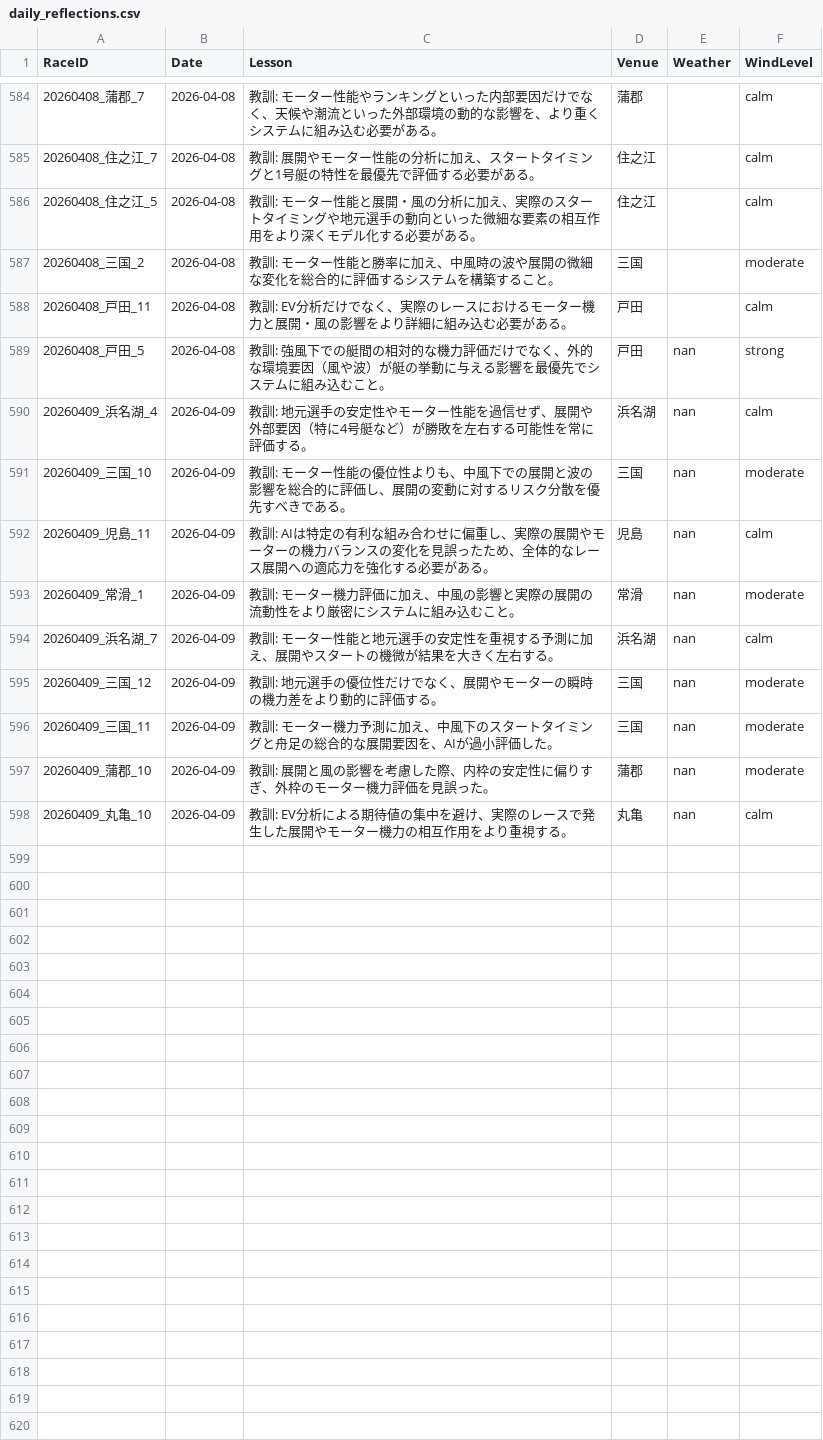
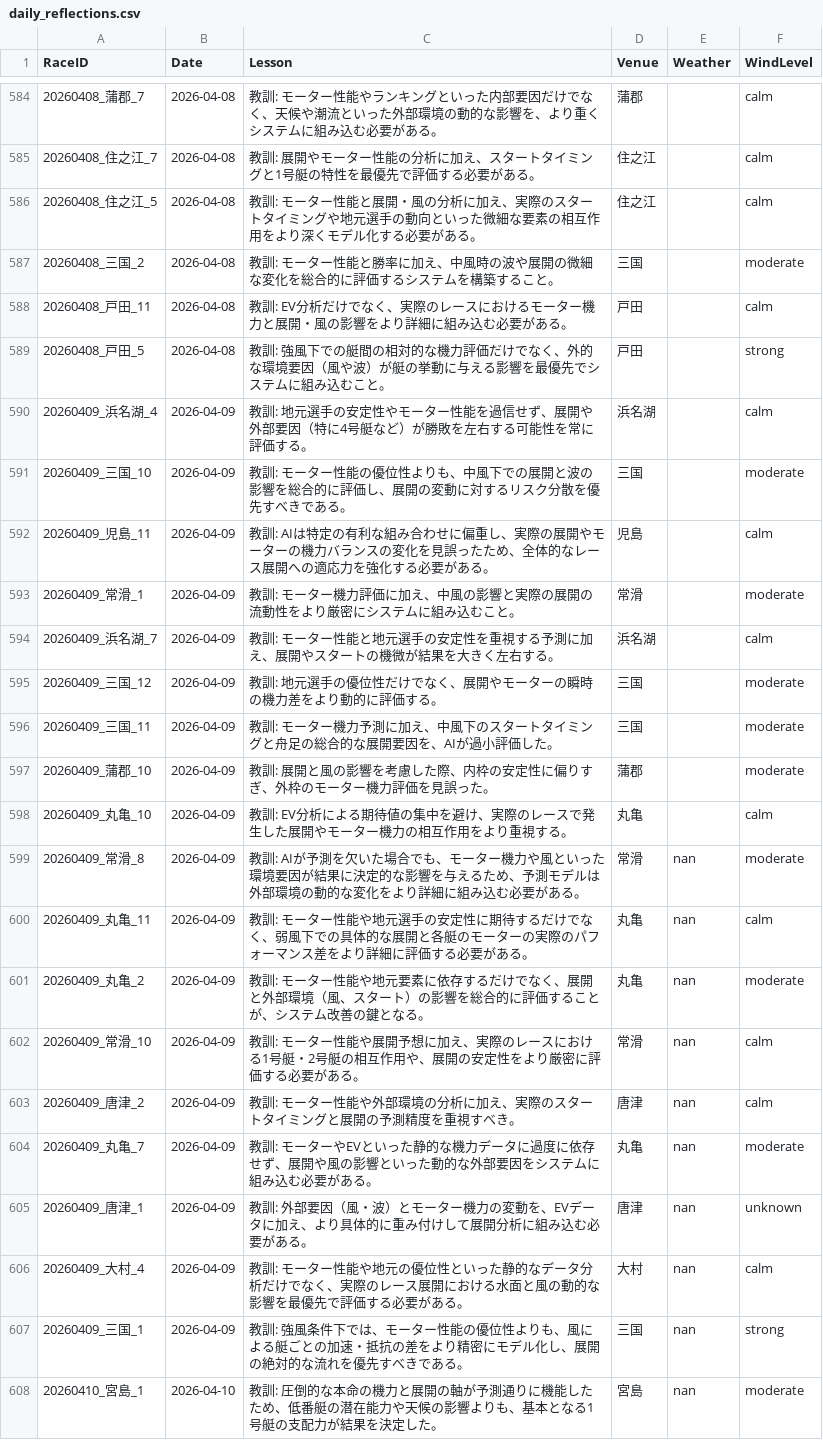
Before and after one commit to kids-masaru/Play, a CSV file: daily_data/daily_reflections.csv, drawn as a sheet; only a part is shown, gaps mark what is left out.

Commit message:
Auto-update dashboard data: 2026-04-19 00:15:02

```diff
--- a/daily_data/daily_reflections.csv
+++ b/daily_data/daily_reflections.csv
@@ -591,11 +591,21 @@ RaceID,Date,Lesson,Venue,Weather,WindLevel
 20260408_戸田_11,2026-04-08,教訓: EV分析だけでなく、実際のレースにおけるモーター機力と展開・風の影響をより詳細に組み込む必要がある。,戸田,,calm
-20260408_戸田_5,2026-04-08,教訓: 強風下での艇間の相対的な機力評価だけでなく、外的な環境要因（風や波）が艇の挙動に与える影響を最優先でシステムに組み込むこと。,戸田,nan,strong
-20260409_浜名湖_4,2026-04-09,教訓: 地元選手の安定性やモーター性能を過信せず、展開や外部要因（特に4号艇など）が勝敗を左右する可能性を常に評価する。,浜名湖,nan,calm
-20260409_三国_10,2026-04-09,教訓: モーター性能の優位性よりも、中風下での展開と波の影響を総合的に評価し、展開の変動に対するリスク分散を優先すべきである。,三国,nan,moderate
-20260409_児島_11,2026-04-09,教訓: AIは特定の有利な組み合わせに偏重し、実際の展開やモーターの機力バランスの変化を見誤ったため、全体的なレース展開への適応力を強化する必要がある。,児島,nan,calm
-20260409_常滑_1,2026-04-09,教訓: モーター機力評価に加え、中風の影響と実際の展開の流動性をより厳密にシステムに組み込むこと。,常滑,nan,moderate
-20260409_浜名湖_7,2026-04-09,教訓: モーター性能と地元選手の安定性を重視する予測に加え、展開やスタートの機微が結果を大きく左右する。,浜名湖,nan,calm
-20260409_三国_12,2026-04-09,教訓: 地元選手の優位性だけでなく、展開やモーターの瞬時の機力差をより動的に評価する。,三国,nan,moderate
-20260409_三国_11,2026-04-09,教訓: モーター機力予測に加え、中風下のスタートタイミングと舟足の総合的な展開要因を、AIが過小評価した。,三国,nan,moderate
-20260409_蒲郡_10,2026-04-09,教訓: 展開と風の影響を考慮した際、内枠の安定性に偏りすぎ、外枠のモーター機力評価を見誤った。,蒲郡,nan,moderate
-20260409_丸亀_10,2026-04-09,教訓: EV分析による期待値の集中を避け、実際のレースで発生した展開やモーター機力の相互作用をより重視する。,丸亀,nan,calm
+20260408_戸田_5,2026-04-08,教訓: 強風下での艇間の相対的な機力評価だけでなく、外的な環境要因（風や波）が艇の挙動に与える影響を最優先でシステムに組み込むこと。,戸田,,strong
+20260409_浜名湖_4,2026-04-09,教訓: 地元選手の安定性やモーター性能を過信せず、展開や外部要因（特に4号艇など）が勝敗を左右する可能性を常に評価する。,浜名湖,,calm
+20260409_三国_10,2026-04-09,教訓: モーター性能の優位性よりも、中風下での展開と波の影響を総合的に評価し、展開の変動に対するリスク分散を優先すべきである。,三国,,moderate
+20260409_児島_11,2026-04-09,教訓: AIは特定の有利な組み合わせに偏重し、実際の展開やモーターの機力バランスの変化を見誤ったため、全体的なレース展開への適応力を強化する必要がある。,児島,,calm
+20260409_常滑_1,2026-04-09,教訓: モーター機力評価に加え、中風の影響と実際の展開の流動性をより厳密にシステムに組み込むこと。,常滑,,moderate
+20260409_浜名湖_7,2026-04-09,教訓: モーター性能と地元選手の安定性を重視する予測に加え、展開やスタートの機微が結果を大きく左右する。,浜名湖,,calm
+20260409_三国_12,2026-04-09,教訓: 地元選手の優位性だけでなく、展開やモーターの瞬時の機力差をより動的に評価する。,三国,,moderate
+20260409_三国_11,2026-04-09,教訓: モーター機力予測に加え、中風下のスタートタイミングと舟足の総合的な展開要因を、AIが過小評価した。,三国,,moderate
+20260409_蒲郡_10,2026-04-09,教訓: 展開と風の影響を考慮した際、内枠の安定性に偏りすぎ、外枠のモーター機力評価を見誤った。,蒲郡,,moderate
+20260409_丸亀_10,2026-04-09,教訓: EV分析による期待値の集中を避け、実際のレースで発生した展開やモーター機力の相互作用をより重視する。,丸亀,,calm
+20260409_常滑_8,2026-04-09,教訓: AIが予測を欠いた場合でも、モーター機力や風といった環境要因が結果に決定的な影響を与えるため、予測モデルは外部環境の動的な変化をより詳細に組み込む必要がある。,常滑,nan,moderate
+20260409_丸亀_11,2026-04-09,教訓: モーター性能や地元選手の安定性に期待するだけでなく、弱風下での具体的な展開と各艇のモーターの実際のパフォーマンス差をより詳細に評価する必要がある。,丸亀,nan,calm
+20260409_丸亀_2,2026-04-09,教訓: モーター性能や地元要素に依存するだけでなく、展開と外部環境（風、スタート）の影響を総合的に評価することが、システム改善の鍵となる。,丸亀,nan,moderate
+20260409_常滑_10,2026-04-09,教訓: モーター性能や展開予想に加え、実際のレースにおける1号艇・2号艇の相互作用や、展開の安定性をより厳密に評価する必要がある。,常滑,nan,calm
+20260409_唐津_2,2026-04-09,教訓: モーター性能や外部環境の分析に加え、実際のスタートタイミングと展開の予測精度を重視すべき。,唐津,nan,calm
+20260409_丸亀_7,2026-04-09,教訓: モーターやEVといった静的な機力データに過度に依存せず、展開や風の影響といった動的な外部要因をシステムに組み込む必要がある。,丸亀,nan,moderate
+20260409_唐津_1,2026-04-09,教訓: 外部要因（風・波）とモーター機力の変動を、EVデータに加え、より具体的に重み付けして展開分析に組み込む必要がある。,唐津,nan,unknown
+20260409_大村_4,2026-04-09,教訓: モーター性能や地元の優位性といった静的なデータ分析だけでなく、実際のレース展開における水面と風の動的な影響を最優先で評価する必要がある。,大村,nan,calm
+20260409_三国_1,2026-04-09,教訓: 強風条件下では、モーター性能の優位性よりも、風による艇ごとの加速・抵抗の差をより精密にモデル化し、展開の絶対的な流れを優先すべきである。,三国,nan,strong
+20260410_宮島_1,2026-04-10,教訓: 圧倒的な本命の機力と展開の軸が予測通りに機能したため、低番艇の潜在能力や天候の影響よりも、基本となる1号艇の支配力が結果を決定した。,宮島,nan,moderate
```
Also changed, not shown: dashboard/public/daily_data/daily_reflections.csv, 2 other files.
